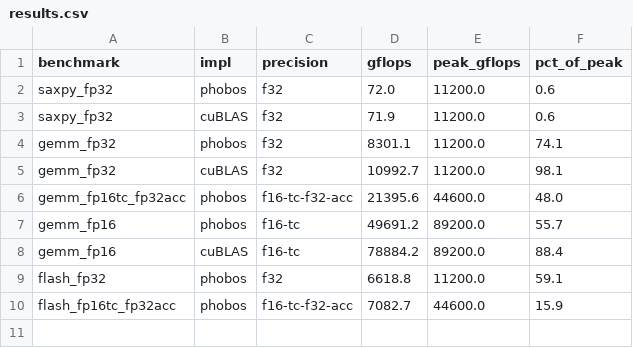
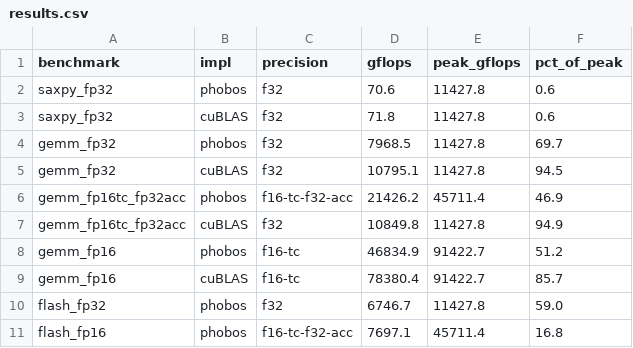
Before and after one commit to joa/phobos-lang, a CSV file: results/results.csv, drawn as a sheet.

```diff
--- a/results/results.csv
+++ b/results/results.csv
@@ -1,10 +1,11 @@
 benchmark,impl,precision,gflops,peak_gflops,pct_of_peak
-saxpy_fp32,phobos,f32,72.0,11200.0,0.6
-saxpy_fp32,cuBLAS,f32,71.9,11200.0,0.6
-gemm_fp32,phobos,f32,8301.1,11200.0,74.1
-gemm_fp32,cuBLAS,f32,10992.7,11200.0,98.1
-gemm_fp16tc_fp32acc,phobos,f16-tc-f32-acc,21395.6,44600.0,48.0
-gemm_fp16,phobos,f16-tc,49691.2,89200.0,55.7
-gemm_fp16,cuBLAS,f16-tc,78884.2,89200.0,88.4
-flash_fp32,phobos,f32,6618.8,11200.0,59.1
-flash_fp16tc_fp32acc,phobos,f16-tc-f32-acc,7082.7,44600.0,15.9
+saxpy_fp32,phobos,f32,70.6,11427.8,0.6
+saxpy_fp32,cuBLAS,f32,71.8,11427.8,0.6
+gemm_fp32,phobos,f32,7968.5,11427.8,69.7
+gemm_fp32,cuBLAS,f32,10795.1,11427.8,94.5
+gemm_fp16tc_fp32acc,phobos,f16-tc-f32-acc,21426.2,45711.4,46.9
+gemm_fp16tc_fp32acc,cuBLAS,f32,10849.8,11427.8,94.9
+gemm_fp16,phobos,f16-tc,46834.9,91422.7,51.2
+gemm_fp16,cuBLAS,f16-tc,78380.4,91422.7,85.7
+flash_fp32,phobos,f32,6746.7,11427.8,59.0
+flash_fp16,phobos,f16-tc-f32-acc,7697.1,45711.4,16.8
```
Also changed, not shown: 6 other files.
